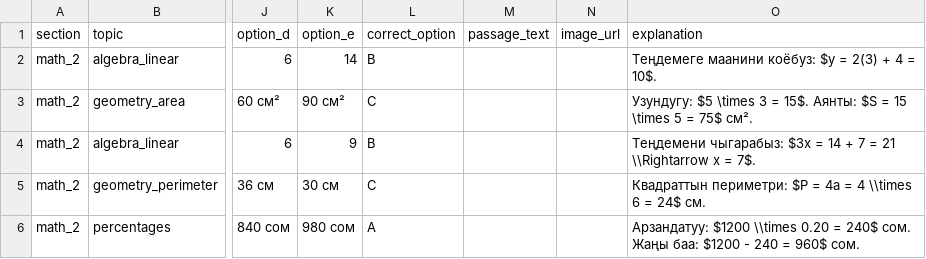
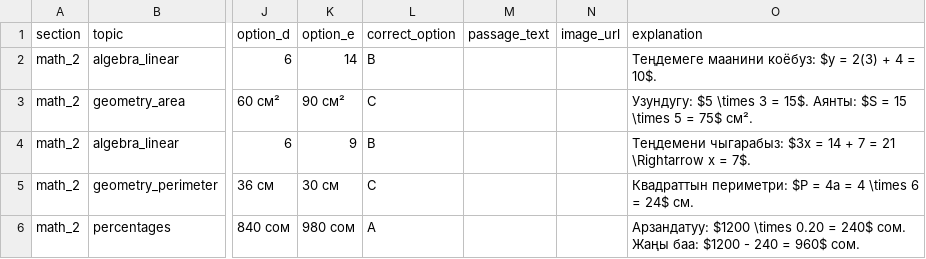
Before and after one commit to azhybaevbaktynur-source/ort-platform, a CSV file: sample_ort_questions.csv, drawn as a sheet; only a part is shown, gaps mark what is left out; the diff covers the shown part only; the diff names each change by its address in the sheet, - before the commit and + after, or states it on an @@ line.

```diff
--- a/sample_ort_questions.csv
+++ b/sample_ort_questions.csv
-O4 (explanation): …= 21 \\Rightarrow x =…
+O4 (explanation): …= 21 \Rightarrow x =…
-O5 (explanation): …= 4 \\times 6 =…
+O5 (explanation): …= 4 \times 6 =…
-O6 (explanation): Арзандатуу: $1200 \\times 0.20 =…
+O6 (explanation): Арзандатуу: $1200 \times 0.20 =…
```
Also changed, not shown: 15 edited cells elsewhere in this file, sample_ort_questions_ru.csv, 3 other files.
